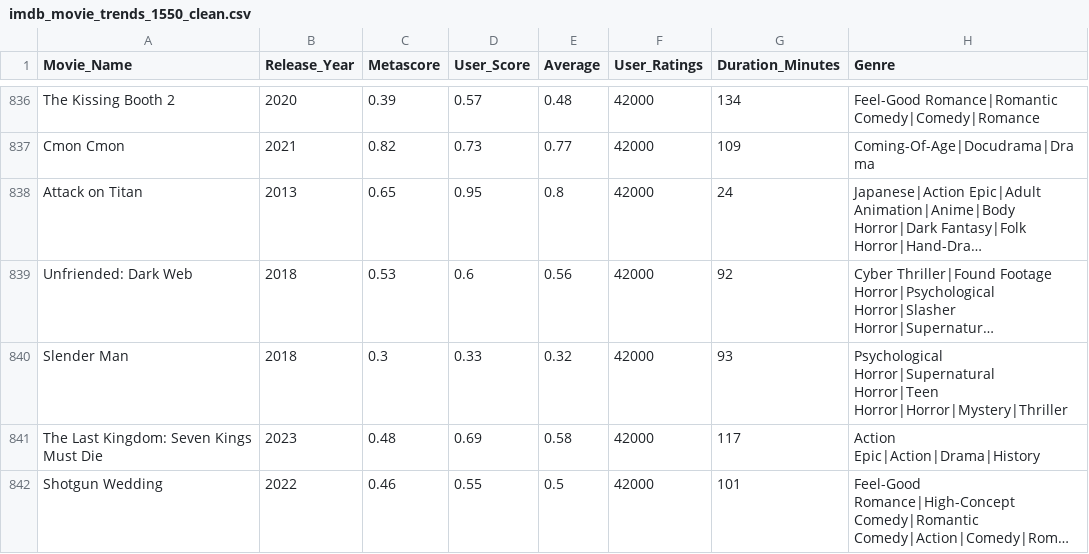
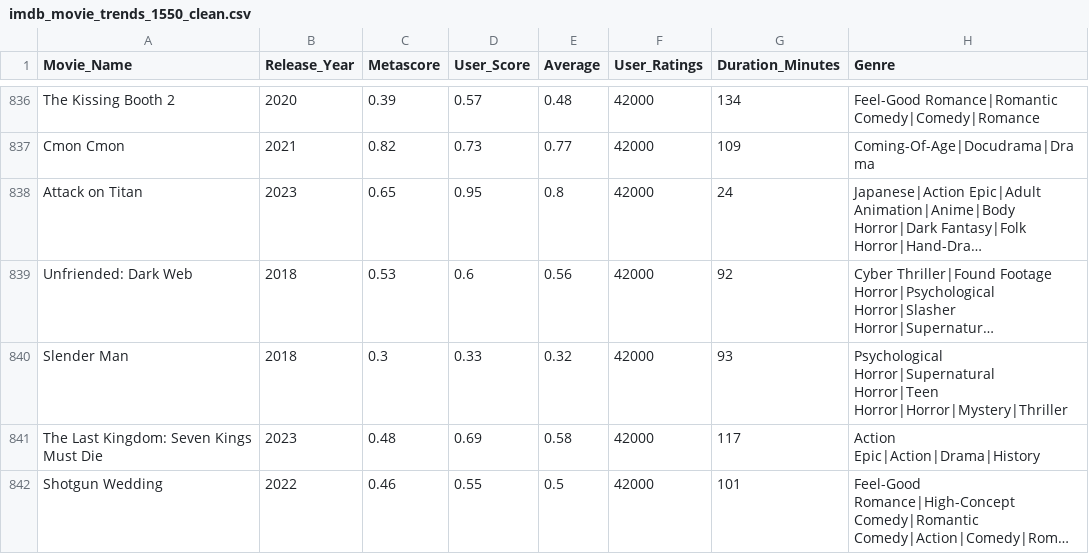
Before and after one commit to DanhTrannn/BigData, a CSV file: clean-data/imdb_movie_trends_1550_clean.csv, drawn as a sheet; only a part is shown, gaps mark what is left out; long unchanged cells end in …; the diff covers the shown part only; the diff names each change by its address in the sheet, - before the commit and + after, or states it on an @@ line.

```diff
--- a/clean-data/imdb_movie_trends_1550_clean.csv
+++ b/clean-data/imdb_movie_trends_1550_clean.csv
-B838 (Release_Year): 2013
+B838 (Release_Year): 2023
```
Also changed, not shown: 1 removed row and 4 edited cells elsewhere in this file, 4 other files.
